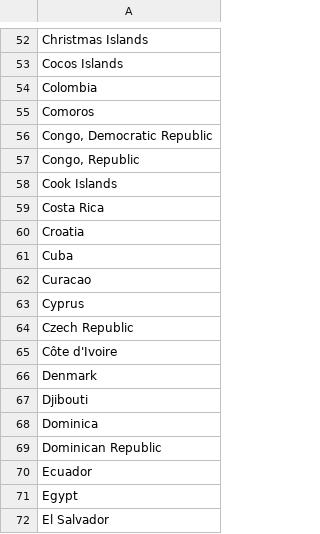
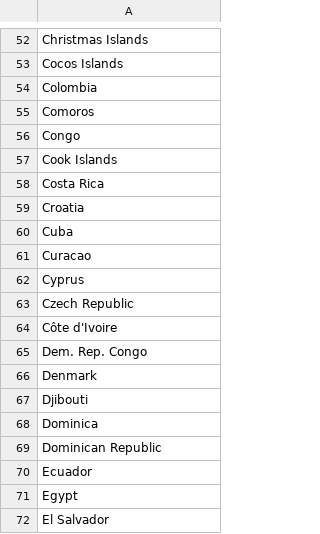
Before and after one commit to com-480-data-visualization/Sundial, a CSV file: coffee-viz/data/trade_countries.csv, drawn as a sheet; only a part is shown, gaps mark what is left out.

```diff
--- a/coffee-viz/data/trade_countries.csv
+++ b/coffee-viz/data/trade_countries.csv
@@ -55,4 +55,3 @@ Colombia
 Comoros
-"Congo, Democratic Republic"
-"Congo, Republic"
+Congo
 Cook Islands
@@ -65,2 +64,3 @@ Czech Republic
 Côte d'Ivoire
+Dem. Rep. Congo
 Denmark
```
Also changed, not shown: coffee-viz/data/exports_full.csv, coffee-viz/data/imports_full.csv, 2 other files.
